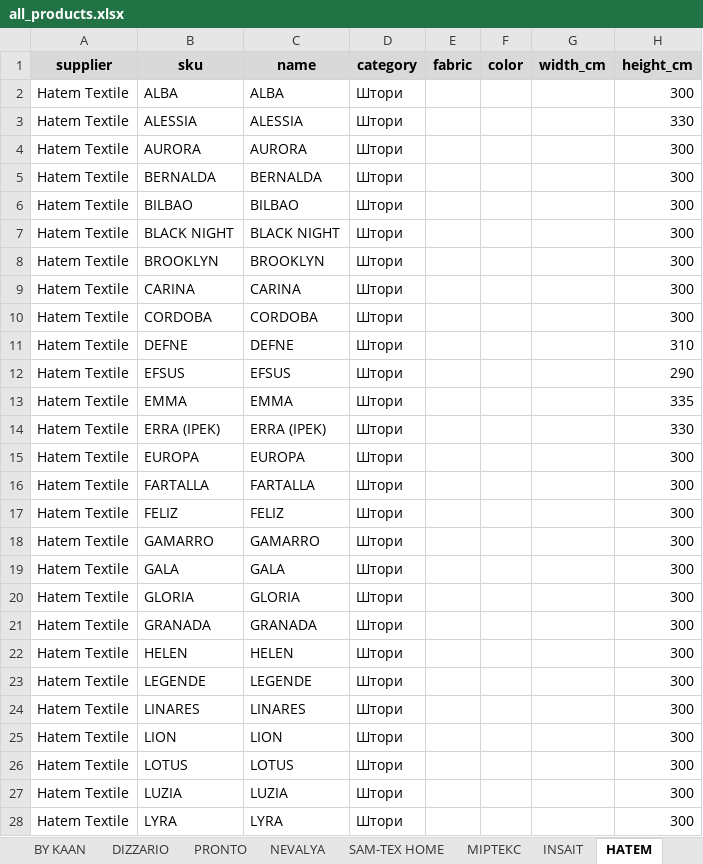
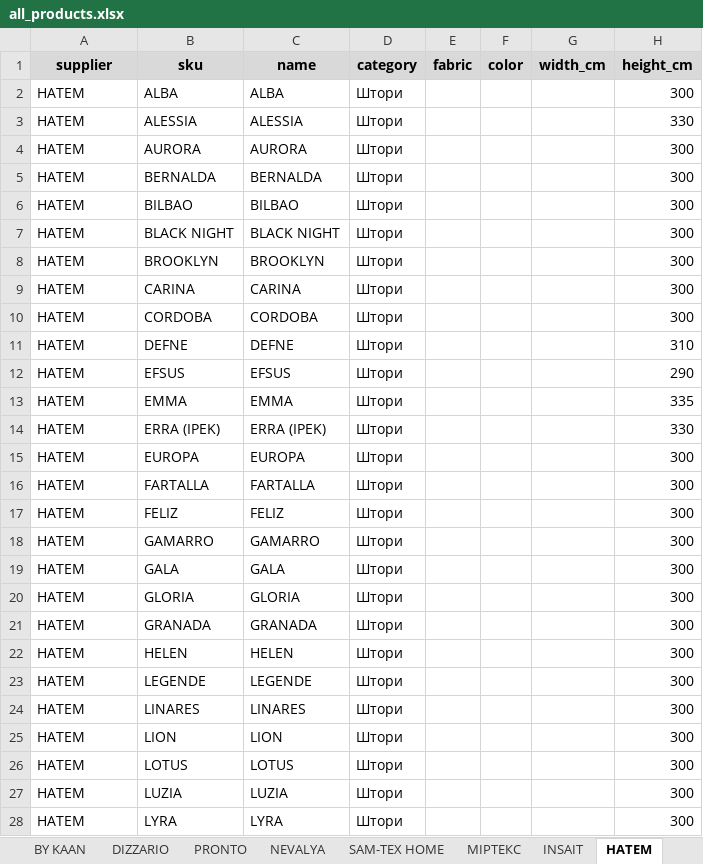
Before and after one commit to lavanda30/TG_BOT_OlgaNeminushcha, an Excel workbook: all_products.xlsx, sheet HATEM, drawn as a sheet; only a part is shown; values as stored, in another font and other column widths than the file's, no borders; the diff covers the shown part only; the diff names each change by its address in the sheet, - before the commit and + after, or states it on an @@ line.

Commit message:
Add files via upload

```diff
--- a/all_products.xlsx (sheet HATEM)
+++ b/all_products.xlsx (sheet HATEM)
-A2:A28 (supplier): Hatem Textile
+A2:A28 (supplier): HATEM
```
Also changed, not shown: 1 edited cell elsewhere in this sheet.
